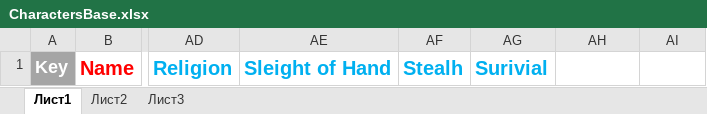
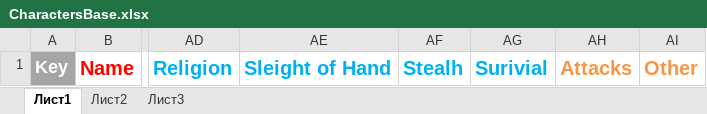
Before and after one commit to GreatLolk/D-DHelper, an Excel workbook: D-DHelper/OriginalMaterials/CharactersBase.xlsx, sheet Лист1, drawn as a sheet; only a part is shown, gaps mark what is left out; values as stored, in another font and other column widths than the file's, no borders; the diff names each change by its address in the sheet, - before the commit and + after, or states it on an @@ line.

Commit message:
Begining of CharactersCreatorForm

```diff
--- a/D-DHelper/OriginalMaterials/CharactersBase.xlsx (sheet Лист1)
+++ b/D-DHelper/OriginalMaterials/CharactersBase.xlsx (sheet Лист1)
-AH1: (empty)
+AH1: Attacks
-AI1: (empty)
+AI1: Other
```
Also changed, not shown: D-DHelper/D-DHelper/Materials/CharactersBase.xlsx, 5 other files.
